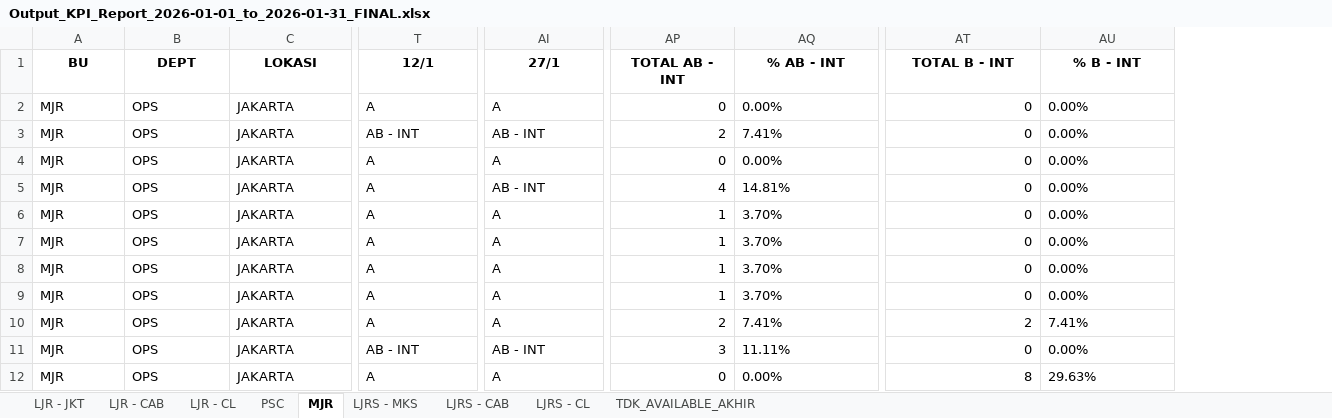
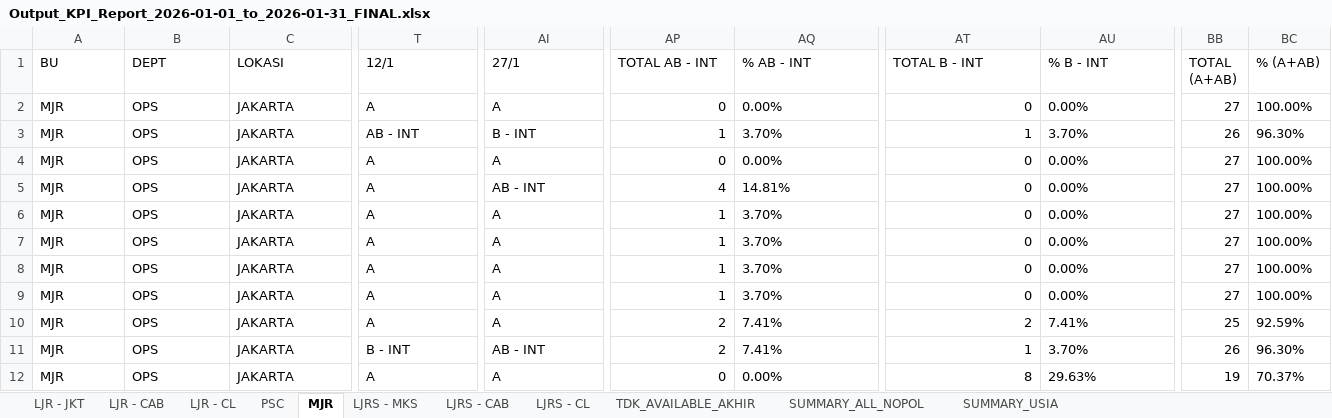
Before and after one commit to azahrulsmavo-design/available_car, an Excel workbook: output/Output_KPI_Report_2026-01-01_to_2026-01-31_FINAL.xlsx, sheet MJR, drawn as a sheet; only a part is shown, gaps mark what is left out; values as stored, in another font and other column widths than the file's, no borders; the diff covers the shown part only; the diff names each change by its address in the sheet, - before the commit and + after, or states it on an @@ line.

Commit message:
fix: auto-detect STS header row offset and flexible column mapping to resolve KeyError NOPOL

```diff
--- a/output/Output_KPI_Report_2026-01-01_to_2026-01-31_FINAL.xlsx (sheet MJR)
+++ b/output/Output_KPI_Report_2026-01-01_to_2026-01-31_FINAL.xlsx (sheet MJR)
+sheet tab: SUMMARY_ALL_NOPOL
+sheet tab: SUMMARY_USIA
+column BB (TOTAL (A+AB)), rows 2-12: 27 | 26 | 27 | 27 | 27 | 27 | 27 | 27 | 25 | 26 | 19
+column BC (% (A+AB)), rows 2-12: 100.00% | 96.30% | 100.00% | 100.00% | 100.00% | 100.00% | 100.00% | 100.00% | 92.59% | 96.30% | 70.37%
@@ A1:AU1 bold: on → off, alignment: center → left @@
-AI3 (27/1): AB - INT
+AI3 (27/1): B - INT
-AP3 (TOTAL AB - INT): 2
+AP3 (TOTAL AB - INT): 1
-AQ3 (% AB - INT): 7.41%
+AQ3 (% AB - INT): 3.70%
-AT3 (TOTAL B - INT): 0
+AT3 (TOTAL B - INT): 1
-AU3 (% B - INT): 0.00%
+AU3 (% B - INT): 3.70%
-T11 (12/1): AB - INT
+T11 (12/1): B - INT
-AP11 (TOTAL AB - INT): 3
+AP11 (TOTAL AB - INT): 2
-AQ11 (% AB - INT): 11.11%
+AQ11 (% AB - INT): 7.41%
-AT11 (TOTAL B - INT): 0
+AT11 (TOTAL B - INT): 1
-AU11 (% B - INT): 0.00%
+AU11 (% B - INT): 3.70%
```
Also changed, not shown: cell formats elsewhere in this sheet, sheet TDK_AVAILABLE_AKHIR, sheet LJR - CAB, sheet LJR - JKT, sheet PSC, sheet LJR - CL, sheet LJRS - MKS, 2 more sheets, 6 other files.
